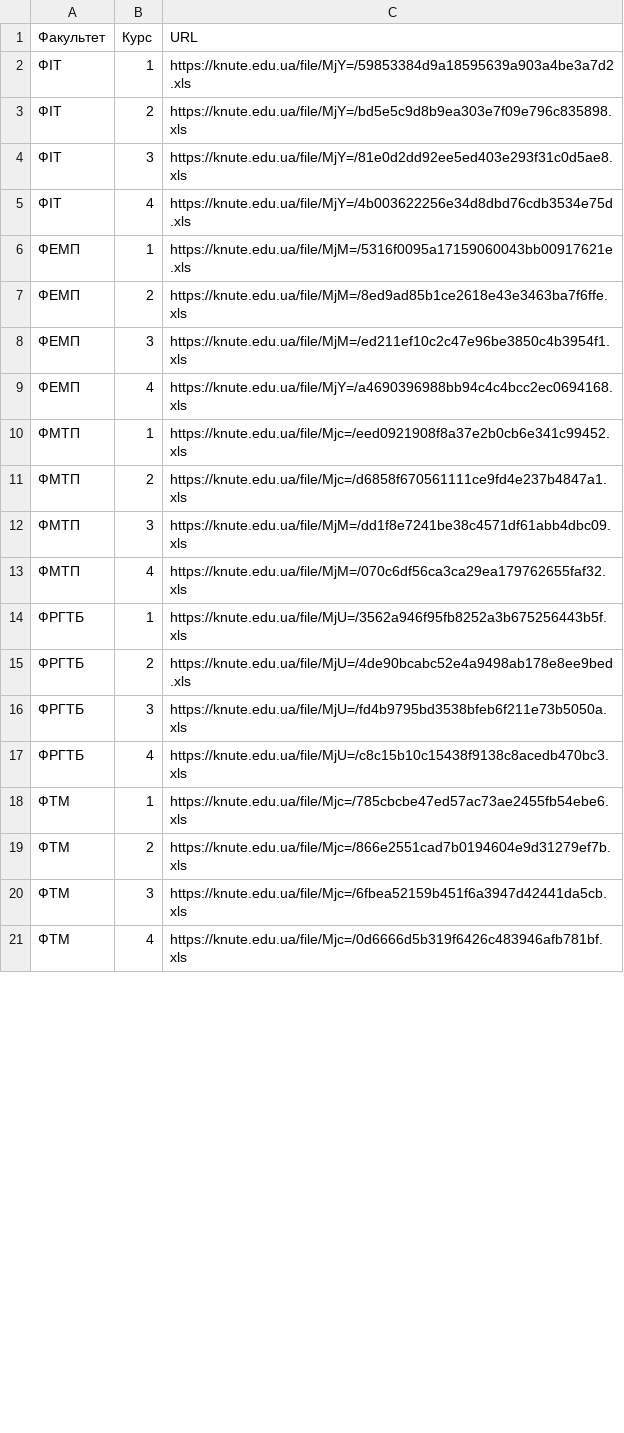
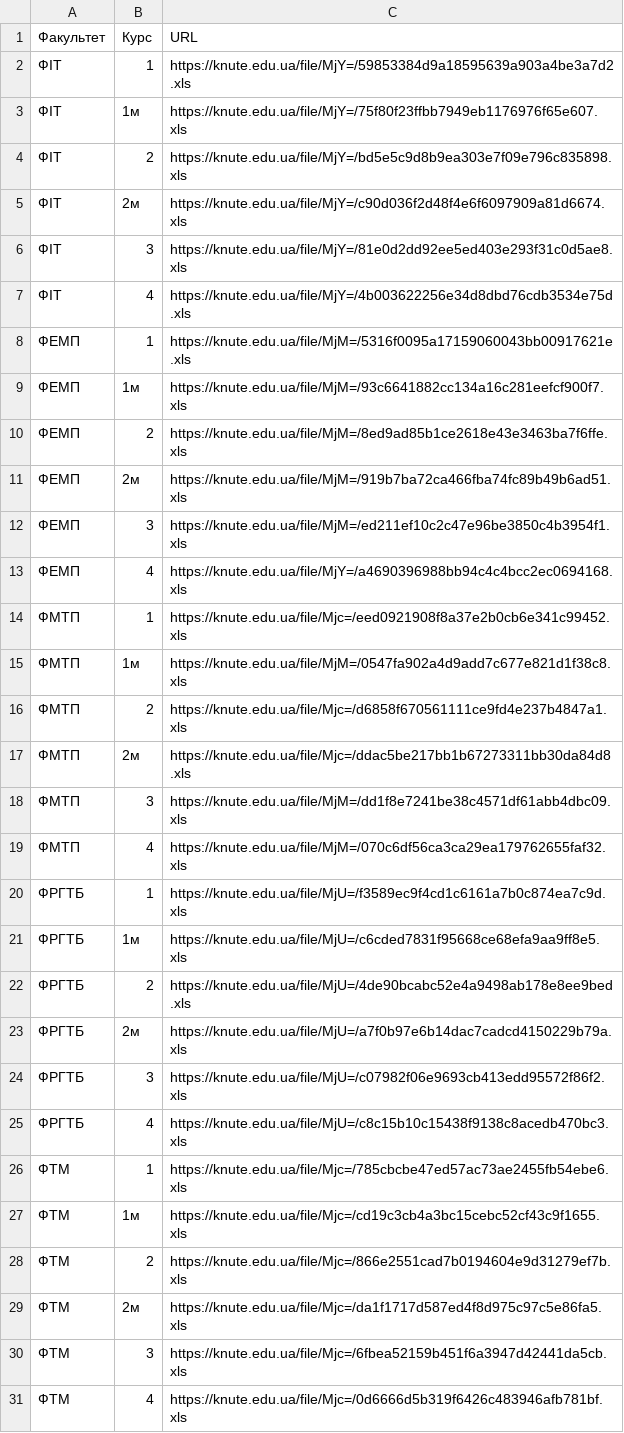
Before and after one commit to Nick-Alskling/ns_magistr_diploma, a CSV file: schedule.csv, drawn as a sheet; only a part is shown; the diff covers the shown part only.

Commit message:
Schedule 1/2

```diff
--- a/schedule.csv
+++ b/schedule.csv
@@ -2,3 +2,5 @@
 ФІТ;1;https://knute.edu.ua/file/MjY=/59853384d9a18595639a903a4be3a7d2.xls
+ФІТ;1м;https://knute.edu.ua/file/MjY=/75f80f23ffbb7949eb1176976f65e607.xls
 ФІТ;2;https://knute.edu.ua/file/MjY=/bd5e5c9d8b9ea303e7f09e796c835898.xls
+ФІТ;2м;https://knute.edu.ua/file/MjY=/c90d036f2d48f4e6f6097909a81d6674.xls
 ФІТ;3;https://knute.edu.ua/file/MjY=/81e0d2dd92ee5ed403e293f31c0d5ae8.xls
@@ -6,3 +8,5 @@
 ФЕМП;1;https://knute.edu.ua/file/MjM=/5316f0095a17159060043bb00917621e.xls
+ФЕМП;1м;https://knute.edu.ua/file/MjM=/93c6641882cc134a16c281eefcf900f7.xls
 ФЕМП;2;https://knute.edu.ua/file/MjM=/8ed9ad85b1ce2618e43e3463ba7f6ffe.xls
+ФЕМП;2м;https://knute.edu.ua/file/MjM=/919b7ba72ca466fba74fc89b49b6ad51.xls
 ФЕМП;3;https://knute.edu.ua/file/MjM=/ed211ef10c2c47e96be3850c4b3954f1.xls
@@ -10,11 +14,17 @@
 ФМТП;1;https://knute.edu.ua/file/Mjc=/eed0921908f8a37e2b0cb6e341c99452.xls
+ФМТП;1м;https://knute.edu.ua/file/MjM=/0547fa902a4d9add7c677e821d1f38c8.xls
 ФМТП;2;https://knute.edu.ua/file/Mjc=/d6858f670561111ce9fd4e237b4847a1.xls
+ФМТП;2м;https://knute.edu.ua/file/Mjc=/ddac5be217bb1b67273311bb30da84d8.xls
 ФМТП;3;https://knute.edu.ua/file/MjM=/dd1f8e7241be38c4571df61abb4dbc09.xls
 ФМТП;4;https://knute.edu.ua/file/MjM=/070c6df56ca3ca29ea179762655faf32.xls
-ФРГТБ;1;https://knute.edu.ua/file/MjU=/3562a946f95fb8252a3b675256443b5f.xls
+ФРГТБ;1;https://knute.edu.ua/file/MjU=/f3589ec9f4cd1c6161a7b0c874ea7c9d.xls
+ФРГТБ;1м;https://knute.edu.ua/file/MjU=/c6cded7831f95668ce68efa9aa9ff8e5.xls
 ФРГТБ;2;https://knute.edu.ua/file/MjU=/4de90bcabc52e4a9498ab178e8ee9bed.xls
-ФРГТБ;3;https://knute.edu.ua/file/MjU=/fd4b9795bd3538bfeb6f211e73b5050a.xls
+ФРГТБ;2м;https://knute.edu.ua/file/MjU=/a7f0b97e6b14dac7cadcd4150229b79a.xls
+ФРГТБ;3;https://knute.edu.ua/file/MjU=/c07982f06e9693cb413edd95572f86f2.xls
 ФРГТБ;4;https://knute.edu.ua/file/MjU=/c8c15b10c15438f9138c8acedb470bc3.xls
 ФТМ;1;https://knute.edu.ua/file/Mjc=/785cbcbe47ed57ac73ae2455fb54ebe6.xls
+ФТМ;1м;https://knute.edu.ua/file/Mjc=/cd19c3cb4a3bc15cebc52cf43c9f1655.xls
 ФТМ;2;https://knute.edu.ua/file/Mjc=/866e2551cad7b0194604e9d31279ef7b.xls
+ФТМ;2м;https://knute.edu.ua/file/Mjc=/da1f1717d587ed4f8d975c97c5e86fa5.xls
 ФТМ;3;https://knute.edu.ua/file/Mjc=/6fbea52159b451f6a3947d42441da5cb.xls
```
Also changed, not shown: 2 added rows and 1 edited cell elsewhere in this file, news.csv, 3 other files.
